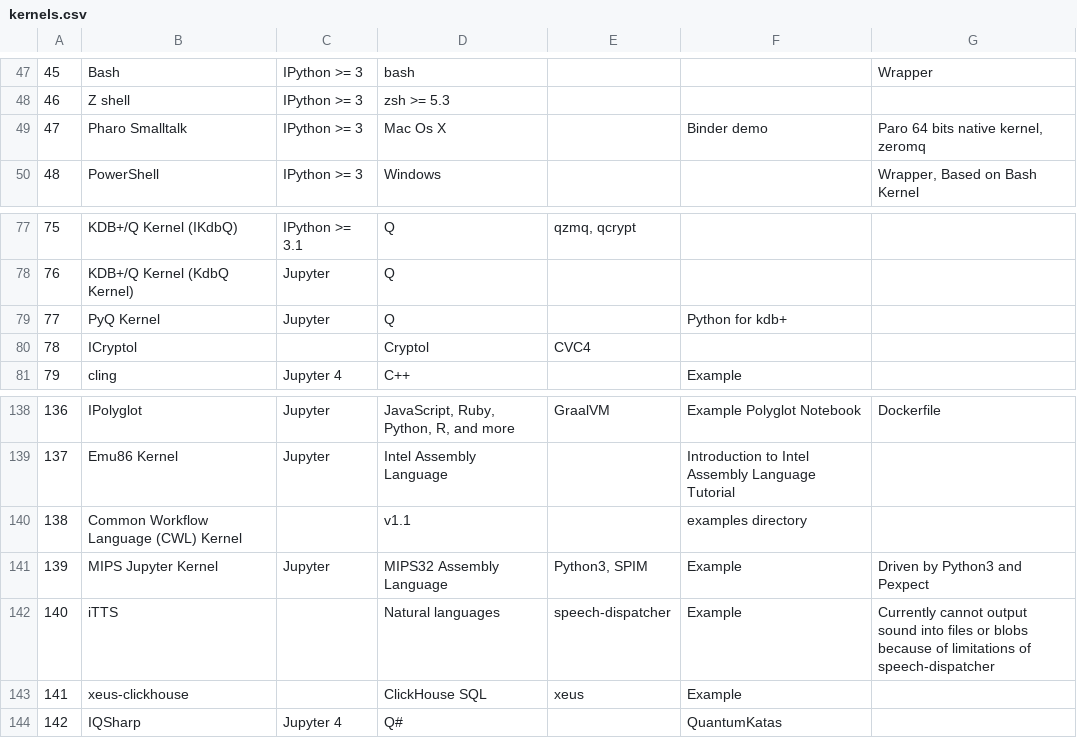
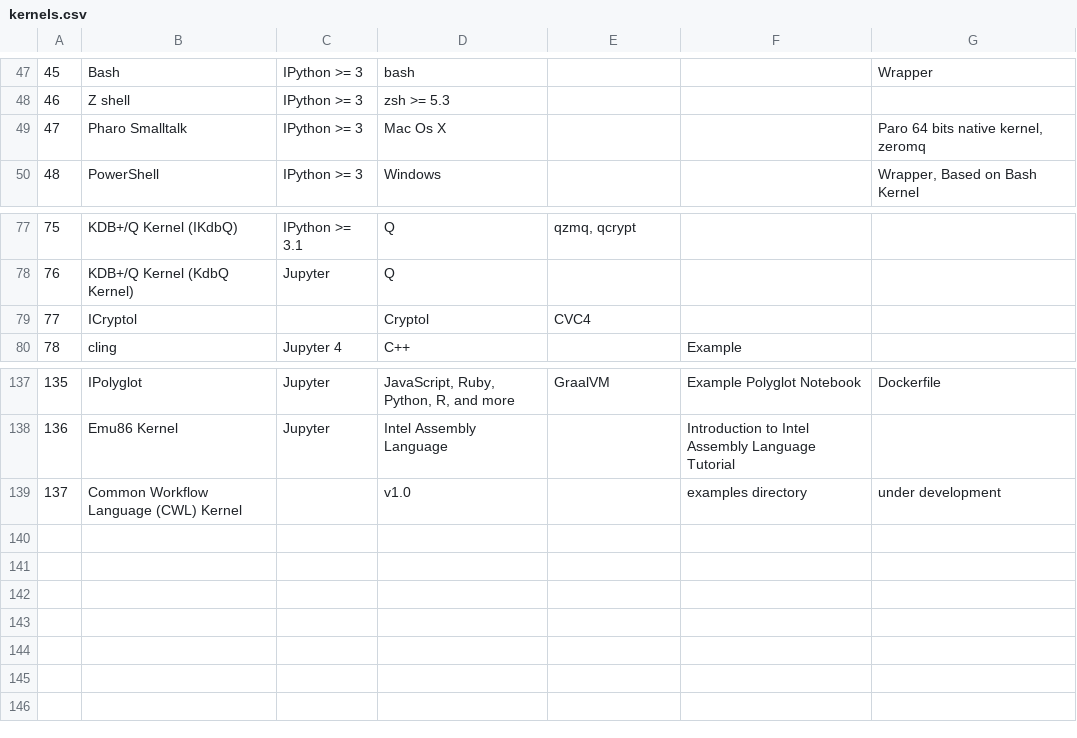
Before and after one commit to Wildertrek/Jupyter-Latex, a CSV file: data/kernels.csv, drawn as a sheet; only a part is shown, gaps mark what is left out; removed rows and columns are numbered as before the commit, all else as after; the diff names each change by its address in the sheet, - before the commit and + after, or states it on an @@ line.

```diff
--- a/data/kernels.csv
+++ b/data/kernels.csv
-F49: Binder demo
+F49: (empty)
-row 79: 77 | PyQ Kernel | Jupyter | Q |  | Python for kdb+
@@ column A renumbered between rows 79 and 139 @@
-D139: v1.1
+D139: v1.0
-G139: (empty)
+G139: under development
-row 141: 139 | MIPS Jupyter Kernel | Jupyter | MIPS32 Assembly Language | Python3, SPIM | Example | Driven by Python3 and Pexpect
-row 142: 140 | iTTS |  | Natural languages | speech-dispatcher | Example | Currently cannot output sound into files or blobs because of limitations of speech-dispatcher
-row 143: 141 | xeus-clickhouse |  | ClickHouse SQL | xeus | Example
-row 144: 142 | IQSharp | Jupyter 4 | Q# |  | QuantumKatas
```
Also changed, not shown: 8 other files.
